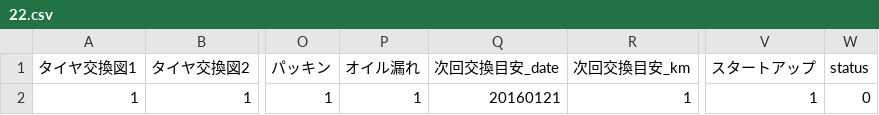
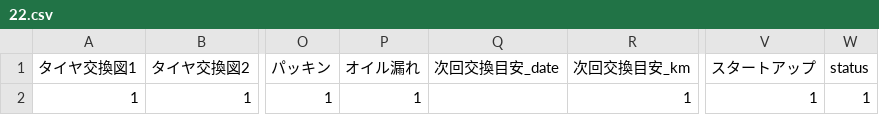
Before and after one commit to huylv-hust/ws, a CSV file: backend/web/data/confirm/22.csv, drawn as a sheet; only a part is shown, gaps mark what is left out; the diff names each change by its address in the sheet, - before the commit and + after, or states it on an @@ line.

```diff
--- a/backend/web/data/confirm/22.csv
+++ b/backend/web/data/confirm/22.csv
-Q2 (次回交換目安_date): 20160121
+Q2 (次回交換目安_date): (empty)
-W2 (status): 0
+W2 (status): 1
```
Also changed, not shown: 2 other files.
